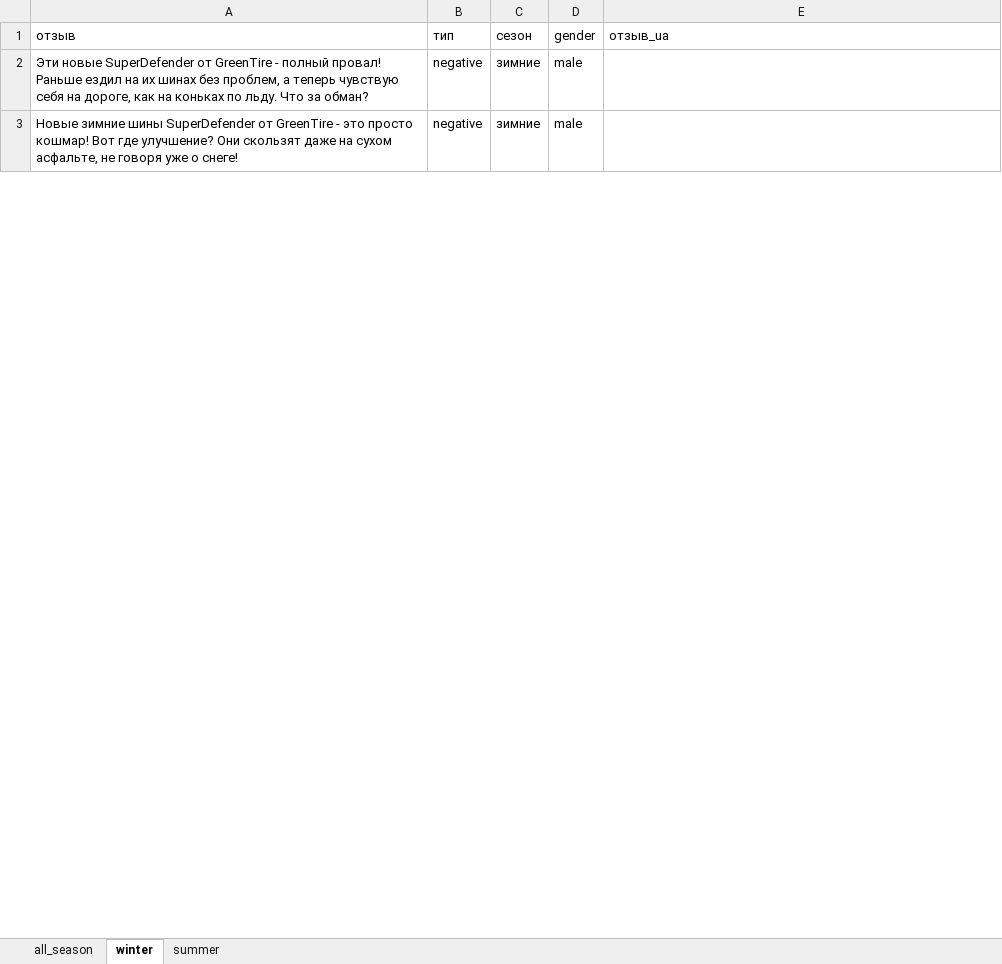
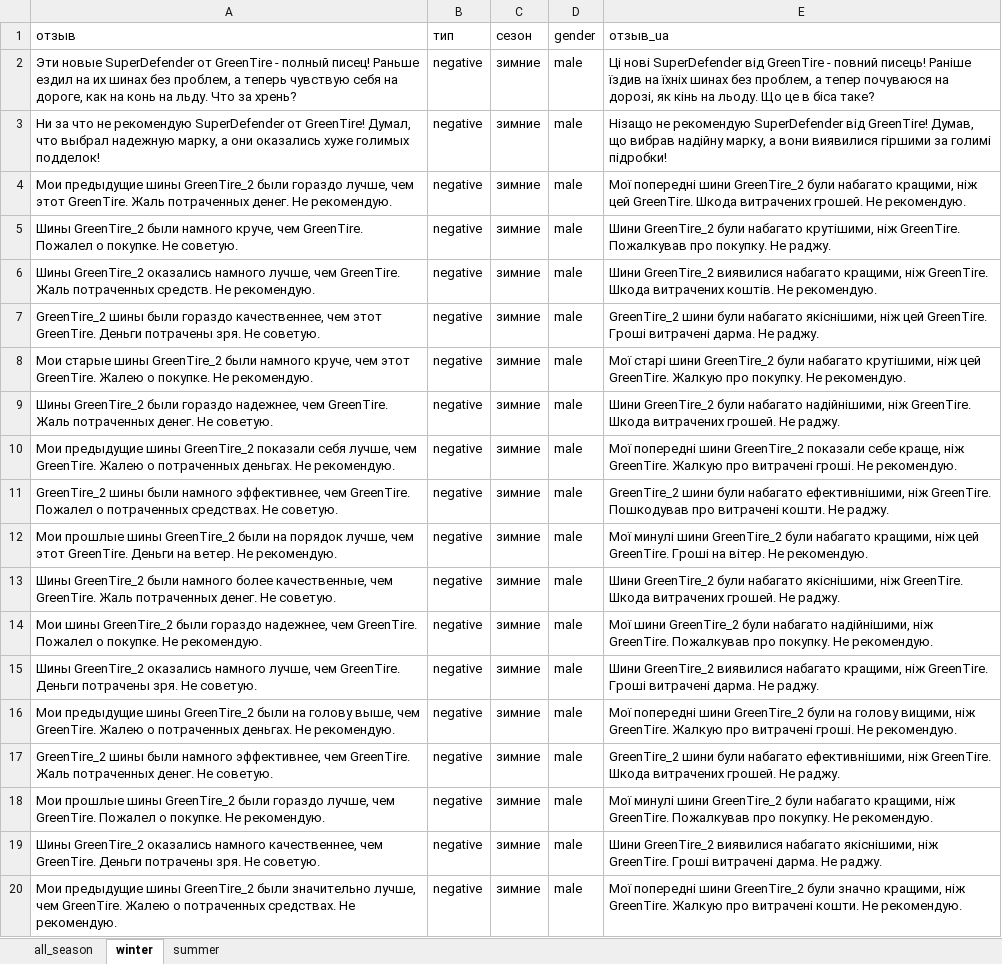
Before and after one commit to svv2602/create_keywords_api, an Excel workbook: lib/reviews_templates/reviews_for_load_0706.xlsx, sheet winter, drawn as a sheet; only a part is shown; values as stored, in another font and other column widths than the file's, no borders; the diff covers the shown part only; the diff names each change by its address in the sheet, - before the commit and + after, or states it on an @@ line.

Commit message:
Добавлены отзывы в reviews_without_params

```diff
--- a/lib/reviews_templates/reviews_for_load_0706.xlsx (sheet winter)
+++ b/lib/reviews_templates/reviews_for_load_0706.xlsx (sheet winter)
-A2 (отзыв): …- полный провал! Раньше ездил на их шинах без проблем, а теперь чувствую себя на дороге, как на коньках по льду. Что за обман?
+A2 (отзыв): …- полный писец! Раньше ездил на их шинах без проблем, а теперь чувствую себя на дороге, как на конь на льду. Что за хрень?
-E2 (отзыв_ua): (empty)
+E2 (отзыв_ua): Ці нові SuperDefender від GreenTire - повний писець! Раніше їздив на їхніх шинах без проблем, а тепер почуваюся на дорозі, як кінь на льоду. Що це в біса таке?
-A3 (отзыв): Новые зимние шины SuperDefender от GreenTire - это просто кошмар! Вот где улучшение? Они скользят даже на сухом асфальте, не говоря уже о снеге!
+A3 (отзыв): Ни за что не рекомендую SuperDefender от GreenTire! Думал, что выбрал надежную марку, а они оказались хуже голимых подделок!
-E3 (отзыв_ua): (empty)
+E3 (отзыв_ua): Нізащо не рекомендую SuperDefender від GreenTire! Думав, що вибрав надійну марку, а вони виявилися гіршими за голимі підробки!
+row 4: Мои предыдущие шины GreenTire_2 были гораздо лучше, чем этот GreenTire. Жаль потраченных денег. Не рекомендую. | negative | зимние | male | Мої попередні шини GreenTire_2 були набагато кращими, ніж цей GreenTire. Шкода витрачених грошей. Не рекомендую.
+row 5: Шины GreenTire_2 были намного круче, чем GreenTire. Пожалел о покупке. Не советую. | negative | зимние | male | Шини GreenTire_2 були набагато крутішими, ніж GreenTire. Пожалкував про покупку. Не раджу.
+row 6: Шины GreenTire_2 оказались намного лучше, чем GreenTire. Жаль потраченных средств. Не рекомендую. | negative | зимние | male | Шини GreenTire_2 виявилися набагато кращими, ніж GreenTire. Шкода витрачених коштів. Не рекомендую.
+row 7: GreenTire_2 шины были гораздо качественнее, чем этот GreenTire. Деньги потрачены зря. Не советую. | negative | зимние | male | GreenTire_2 шини були набагато якіснішими, ніж цей GreenTire. Гроші витрачені дарма. Не раджу.
+row 8: Мои старые шины GreenTire_2 были намного круче, чем этот GreenTire. Жалею о покупке. Не рекомендую. | negative | зимние | male | Мої старі шини GreenTire_2 були набагато крутішими, ніж цей GreenTire. Жалкую про покупку. Не рекомендую.
+row 9: Шины GreenTire_2 были гораздо надежнее, чем GreenTire. Жаль потраченных денег. Не советую. | negative | зимние | male | Шини GreenTire_2 були набагато надійнішими, ніж GreenTire. Шкода витрачених грошей. Не раджу.
+row 10: Мои предыдущие шины GreenTire_2 показали себя лучше, чем GreenTire. Жалею о потраченных деньгах. Не рекомендую. | negative | зимние | male | Мої попередні шини GreenTire_2 показали себе краще, ніж GreenTire. Жалкую про витрачені гроші. Не рекомендую.
+row 11: GreenTire_2 шины были намного эффективнее, чем GreenTire. Пожалел о потраченных средствах. Не советую. | negative | зимние | male | GreenTire_2 шини були набагато ефективнішими, ніж GreenTire. Пошкодував про витрачені кошти. Не раджу.
+row 12: Мои прошлые шины GreenTire_2 были на порядок лучше, чем этот GreenTire. Деньги на ветер. Не рекомендую. | negative | зимние | male | Мої минулі шини GreenTire_2 були набагато кращими, ніж цей GreenTire. Гроші на вітер. Не рекомендую.
+row 13: Шины GreenTire_2 были намного более качественные, чем GreenTire. Жаль потраченных денег. Не советую. | negative | зимние | male | Шини GreenTire_2 були набагато якіснішими, ніж GreenTire. Шкода витрачених грошей. Не раджу.
+row 14: Мои шины GreenTire_2 были гораздо надежнее, чем GreenTire. Пожалел о покупке. Не рекомендую. | negative | зимние | male | Мої шини GreenTire_2 були набагато надійнішими, ніж GreenTire. Пожалкував про покупку. Не рекомендую.
+row 15: Шины GreenTire_2 оказались намного лучше, чем GreenTire. Деньги потрачены зря. Не советую. | negative | зимние | male | Шини GreenTire_2 виявилися набагато кращими, ніж GreenTire. Гроші витрачені дарма. Не раджу.
+row 16: Мои предыдущие шины GreenTire_2 были на голову выше, чем GreenTire. Жалею о потраченных деньгах. Не рекомендую. | negative | зимние | male | Мої попередні шини GreenTire_2 були на голову вищими, ніж GreenTire. Жалкую про витрачені гроші. Не рекомендую.
+row 17: GreenTire_2 шины были намного эффективнее, чем GreenTire. Жаль потраченных денег. Не советую. | negative | зимние | male | GreenTire_2 шини були набагато ефективнішими, ніж GreenTire. Шкода витрачених грошей. Не раджу.
+row 18: Мои прошлые шины GreenTire_2 были гораздо лучше, чем GreenTire. Пожалел о покупке. Не рекомендую. | negative | зимние | male | Мої минулі шини GreenTire_2 були набагато кращими, ніж GreenTire. Пожалкував про покупку. Не рекомендую.
+row 19: Шины GreenTire_2 оказались намного качественнее, чем GreenTire. Деньги потрачены зря. Не советую. | negative | зимние | male | Шини GreenTire_2 виявилися набагато якіснішими, ніж GreenTire. Гроші витрачені дарма. Не раджу.
+row 20: Мои предыдущие шины GreenTire_2 были значительно лучше, чем GreenTire. Жалею о потраченных средствах. Не рекомендую. | negative | зимние | male | Мої попередні шини GreenTire_2 були значно кращими, ніж GreenTire. Жалкую про витрачені кошти. Не рекомендую.
```
Also changed, not shown: 231 added rows and 30 edited cells elsewhere in this sheet, sheet all_season, sheet summer, 5 other files.
